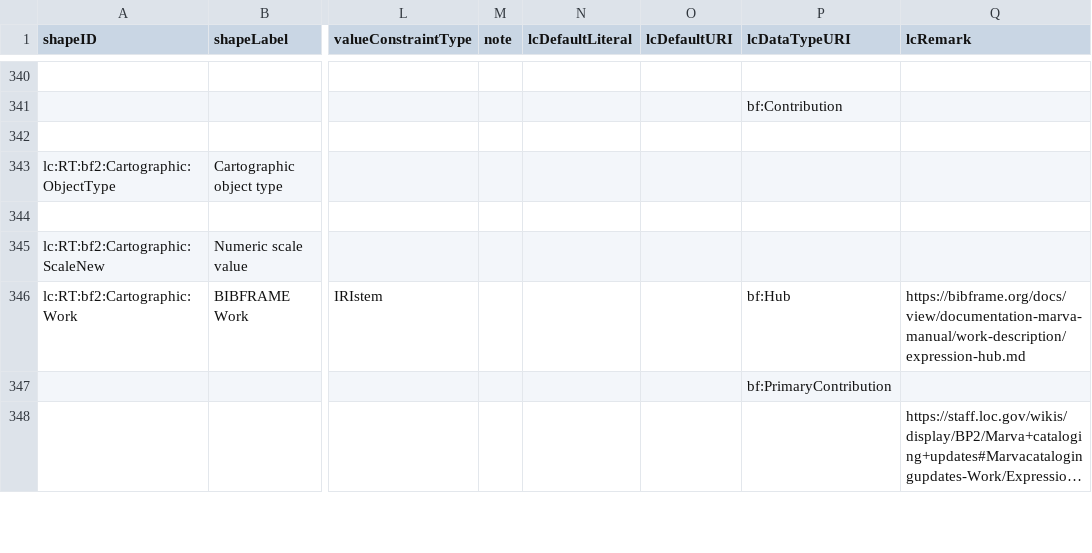
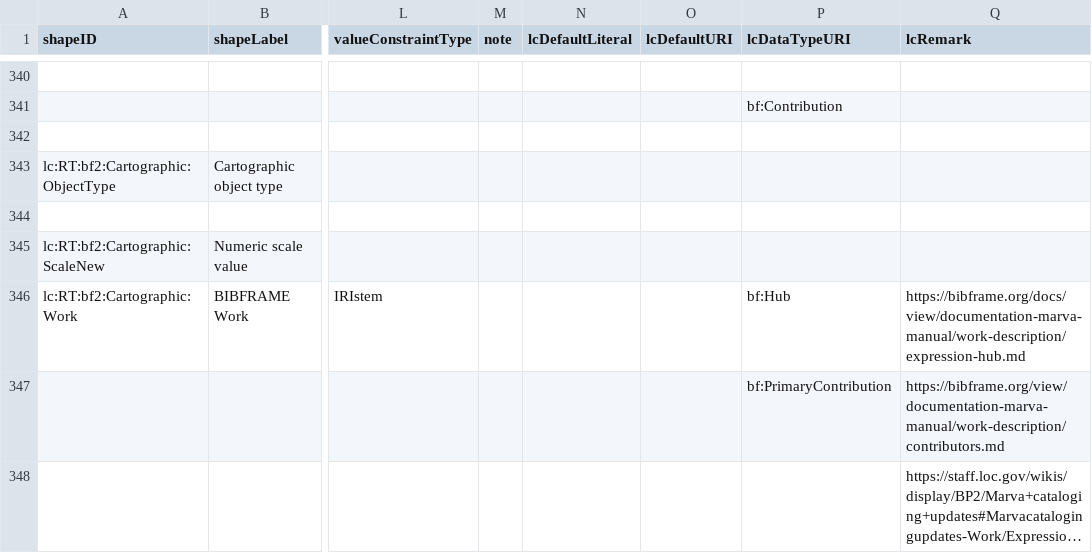
Before and after one commit to lcnetdev/marva-profiles, a CSV file: marva-prod/dctap.csv, drawn as a sheet; only a part is shown, gaps mark what is left out; long unchanged cells end in …; the diff covers the shown part only; the diff names each change by its address in the sheet, - before the commit and + after, or states it on an @@ line.

Commit message:
Update MARVA profiles

```diff
--- a/marva-prod/dctap.csv
+++ b/marva-prod/dctap.csv
-Q347 (lcRemark): (empty)
+Q347 (lcRemark): https://bibframe.org/view/documentation-marva-manual/work-description/contributors.md
```
Also changed, not shown: 18 edited cells elsewhere in this file, 2 other files.
